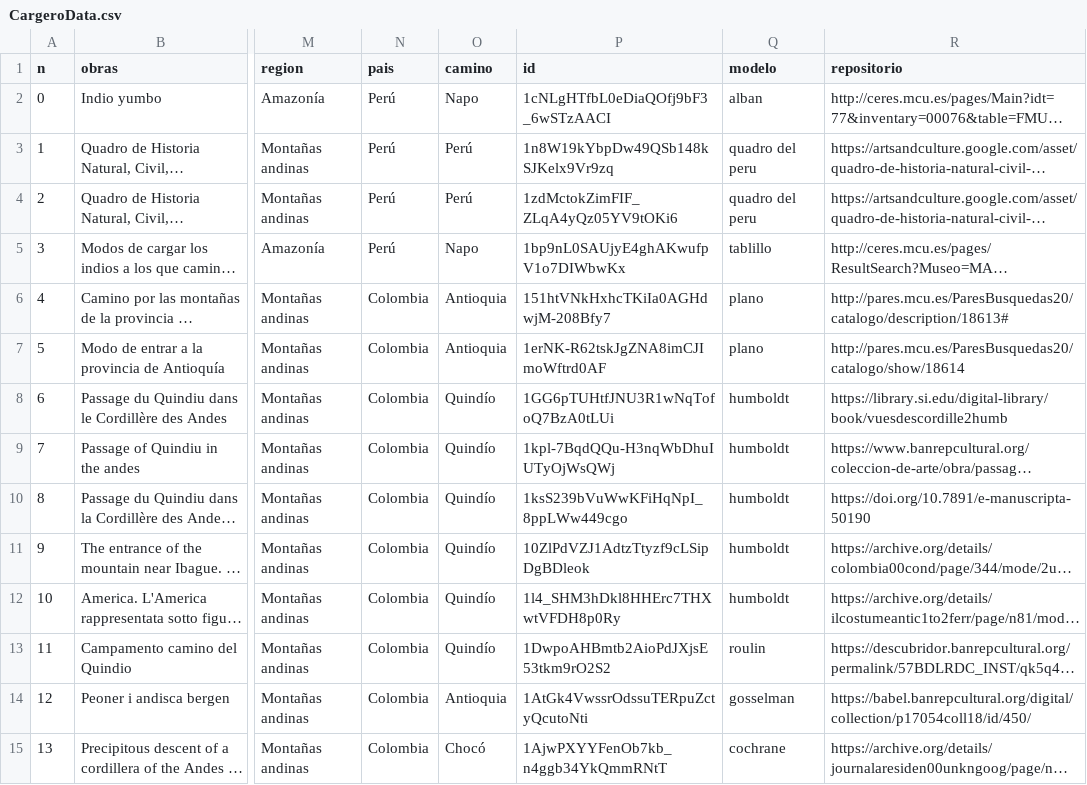
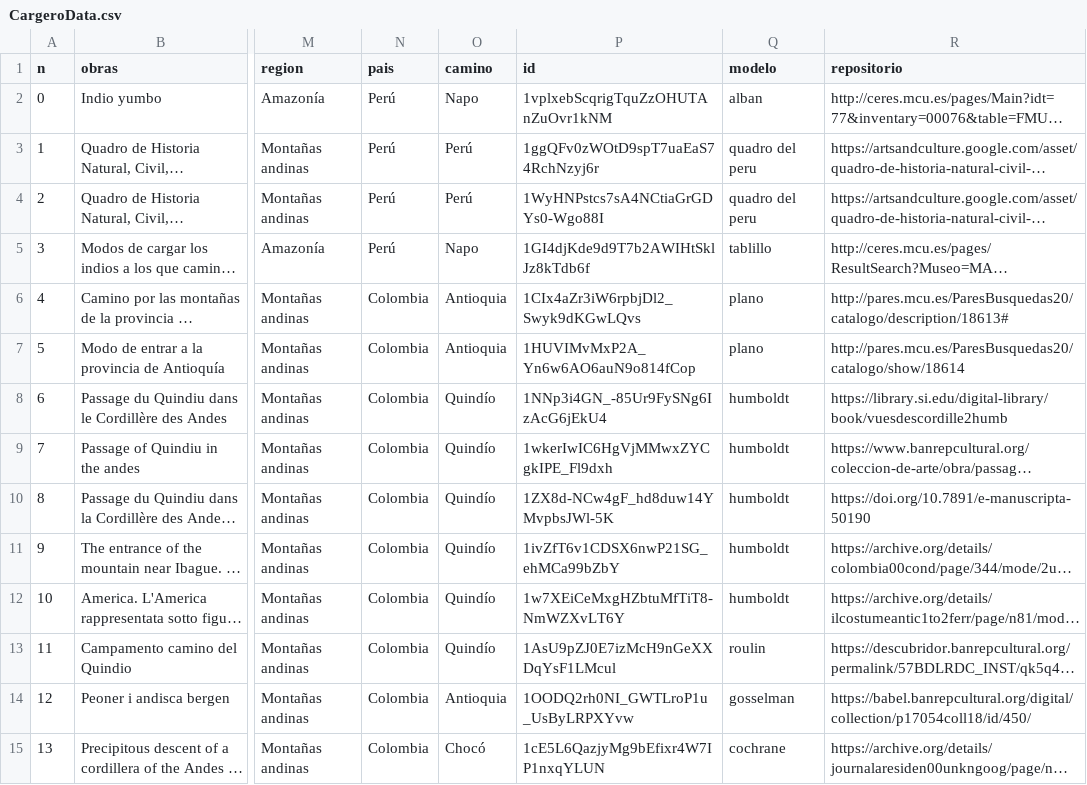
Before and after one commit to srsergiorodriguez/template_repo_JDH, a CSV file: data/CargeroData.csv, drawn as a sheet; only a part is shown, gaps mark what is left out; long unchanged cells end in …; the diff covers the shown part only; the diff names each change by its address in the sheet, - before the commit and + after, or states it on an @@ line.

Commit message:
Nueva CSV con nombre corregido

```diff
--- a/data/CargeroData.csv
+++ b/data/CargeroData.csv
-P2 (id): 1cNLgHTfbL0eDiaQOfj9bF3_6wSTzAACI
+P2 (id): 1vplxebScqrigTquZzOHUTAnZuOvr1kNM
-P3 (id): 1n8W19kYbpDw49QSb148kSJKelx9Vr9zq
+P3 (id): 1ggQFv0zWOtD9spT7uaEaS74RchNzyj6r
-P4 (id): 1zdMctokZimFIF_ZLqA4yQz05YV9tOKi6
+P4 (id): 1WyHNPstcs7sA4NCtiaGrGDYs0-Wgo88I
-P5 (id): 1bp9nL0SAUjyE4ghAKwufpV1o7DIWbwKx
+P5 (id): 1GI4djKde9d9T7b2AWIHtSklJz8kTdb6f
-P6 (id): 151htVNkHxhcTKiIa0AGHdwjM-208Bfy7
+P6 (id): 1CIx4aZr3iW6rpbjDl2_Swyk9dKGwLQvs
-P7 (id): 1erNK-R62tskJgZNA8imCJImoWftrd0AF
+P7 (id): 1HUVIMvMxP2A_Yn6w6AO6auN9o814fCop
-P8 (id): 1GG6pTUHtfJNU3R1wNqTofoQ7BzA0tLUi
+P8 (id): 1NNp3i4GN_-85Ur9FySNg6IzAcG6jEkU4
-P9 (id): 1kpl-7BqdQQu-H3nqWbDhuIUTyOjWsQWj
+P9 (id): 1wkerIwIC6HgVjMMwxZYCgkIPE_Fl9dxh
-P10 (id): 1ksS239bVuWwKFiHqNpI_8ppLWw449cgo
+P10 (id): 1ZX8d-NCw4gF_hd8duw14YMvpbsJWl-5K
-P11 (id): 10ZlPdVZJ1AdtzTtyzf9cLSipDgBDleok
+P11 (id): 1ivZfT6v1CDSX6nwP21SG_ehMCa99bZbY
-P12 (id): 1l4_SHM3hDkl8HHErc7THXwtVFDH8p0Ry
+P12 (id): 1w7XEiCeMxgHZbtuMfTiT8-NmWZXvLT6Y
-P13 (id): 1DwpoAHBmtb2AioPdJXjsE53tkm9rO2S2
+P13 (id): 1AsU9pZJ0E7izMcH9nGeXXDqYsF1LMcul
-P14 (id): 1AtGk4VwssrOdssuTERpuZctyQcutoNti
+P14 (id): 1OODQ2rh0NI_GWTLroP1u_UsByLRPXYvw
-P15 (id): 1AjwPXYYFenOb7kb_n4ggb34YkQmmRNtT
+P15 (id): 1cE5L6QazjyMg9bEfixr4W7IP1nxqYLUN
```
Also changed, not shown: 179 edited cells elsewhere in this file.
